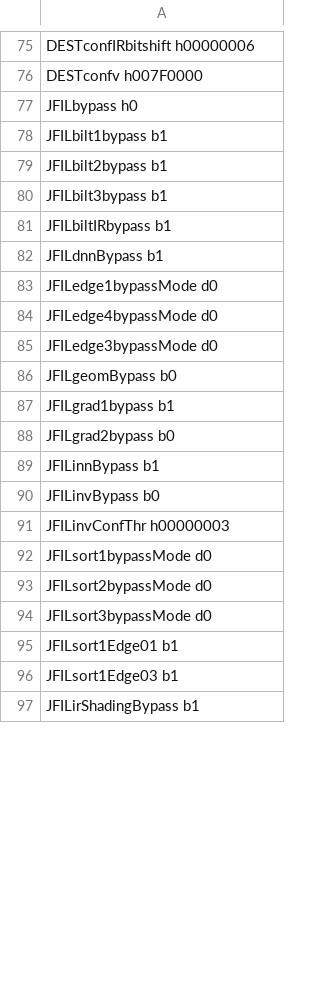
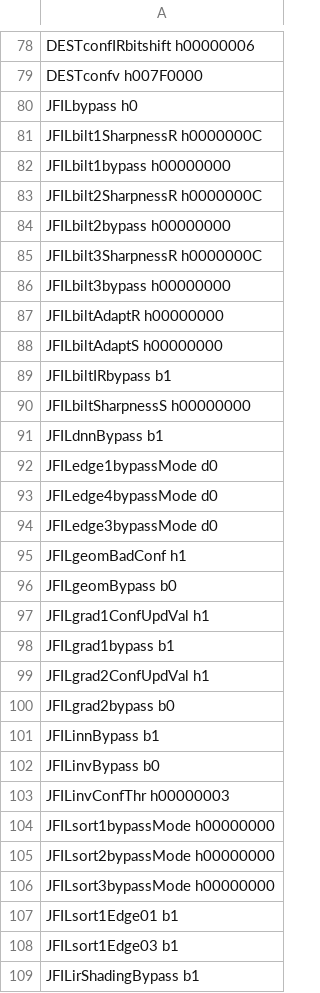
Before and after one commit to aangerma/algo_ivcam2, a CSV file: +Calibration/releaseConfigCalib/config.csv, drawn as a sheet; only a part is shown, gaps mark what is left out; the diff covers the shown part only.

```diff
--- a/+Calibration/releaseConfigCalib/config.csv
+++ b/+Calibration/releaseConfigCalib/config.csv
@@ -77,6 +80,12 @@ DESTconfv            h007F0000
 JFILbypass           h0
-JFILbilt1bypass      b1
-JFILbilt2bypass      b1
-JFILbilt3bypass      b1
+JFILbilt1SharpnessR  h0000000C
+JFILbilt1bypass      h00000000
+JFILbilt2SharpnessR  h0000000C
+JFILbilt2bypass      h00000000
+JFILbilt3SharpnessR  h0000000C
+JFILbilt3bypass      h00000000
+JFILbiltAdaptR       h00000000
+JFILbiltAdaptS       h00000000
 JFILbiltIRbypass     b1
+JFILbiltSharpnessS   h00000000
 JFILdnnBypass        b1
@@ -85,4 +94,7 @@ JFILedge4bypassMode  d0
 JFILedge3bypassMode  d0
+JFILgeomBadConf      h1
 JFILgeomBypass       b0
+JFILgrad1ConfUpdVal  h1
 JFILgrad1bypass      b1
+JFILgrad2ConfUpdVal  h1
 JFILgrad2bypass      b0
@@ -91,5 +103,5 @@ JFILinvBypass        b0
 JFILinvConfThr       h00000003
-JFILsort1bypassMode  d0
-JFILsort2bypassMode  d0
-JFILsort3bypassMode  d0
+JFILsort1bypassMode  h00000000
+JFILsort2bypassMode  h00000000
+JFILsort3bypassMode  h00000000
 JFILsort1Edge01      b1
```
Also changed, not shown: 3 added rows elsewhere in this file, 1 other file.
